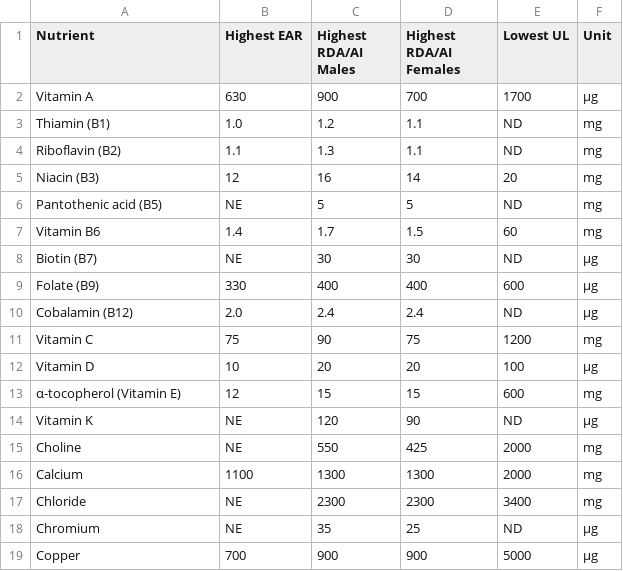
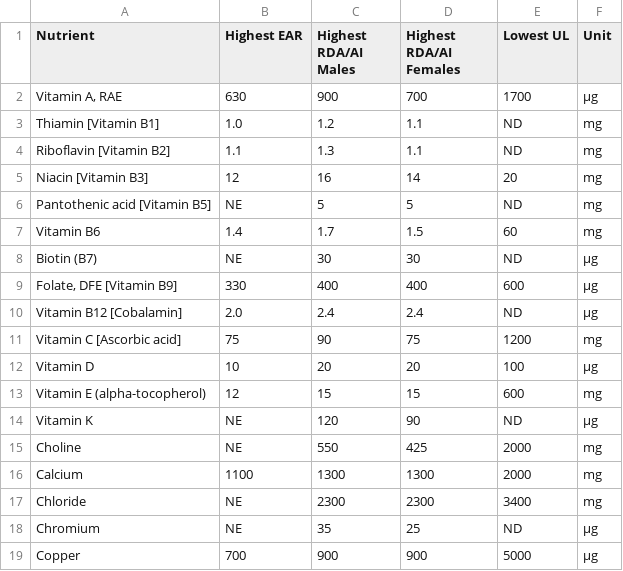
Before and after one commit to Risto-Stevcev/nutritionvalue-to-orgmode, a CSV file: dris.csv, drawn as a sheet; only a part is shown; the diff names each change by its address in the sheet, - before the commit and + after, or states it on an @@ line.

```diff
--- a/dris.csv
+++ b/dris.csv
-A2 (Nutrient): Vitamin A
+A2 (Nutrient): Vitamin A, RAE
-A3 (Nutrient): Thiamin (B1)
+A3 (Nutrient): Thiamin [Vitamin B1]
-A4 (Nutrient): Riboflavin (B2)
+A4 (Nutrient): Riboflavin [Vitamin B2]
-A5 (Nutrient): Niacin (B3)
+A5 (Nutrient): Niacin [Vitamin B3]
-A6 (Nutrient): Pantothenic acid (B5)
+A6 (Nutrient): Pantothenic acid [Vitamin B5]
-A9 (Nutrient): Folate (B9)
+A9 (Nutrient): Folate, DFE [Vitamin B9]
-A10 (Nutrient): Cobalamin (B12)
+A10 (Nutrient): Vitamin B12 [Cobalamin]
-A11 (Nutrient): Vitamin C
+A11 (Nutrient): Vitamin C [Ascorbic acid]
-A13 (Nutrient): α-tocopherol (Vitamin E)
+A13 (Nutrient): Vitamin E (alpha-tocopherol)
```
Also changed, not shown: 1 other file.
